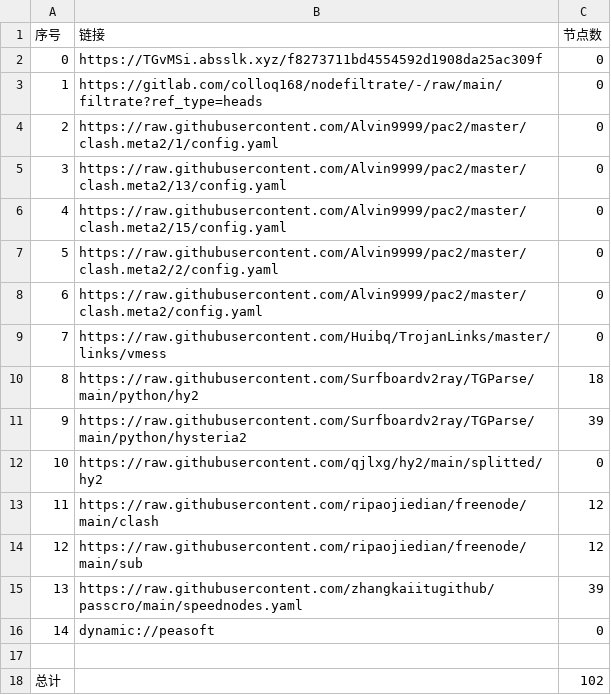
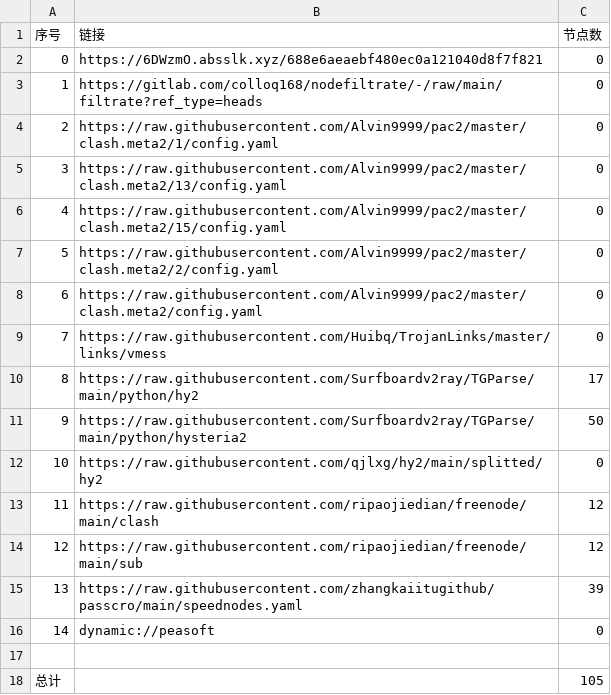
Before and after one commit to xiao33521/AutoMergePublicNodes33521, a CSV file: list_result.csv, drawn as a sheet.

```diff
--- a/list_result.csv
+++ b/list_result.csv
@@ -1,3 +1,3 @@
 序号,链接,节点数
-0,https://TGvMSi.absslk.xyz/f8273711bd4554592d1908da25ac309f,0
+0,https://6DWzmO.absslk.xyz/688e6aeaebf480ec0a121040d8f7f821,0
 1,https://gitlab.com/colloq168/nodefiltrate/-/raw/main/filtrate?ref_type=heads,0
@@ -9,4 +9,4 @@
 7,https://raw.githubusercontent.com/Huibq/TrojanLinks/master/links/vmess,0
-8,https://raw.githubusercontent.com/Surfboardv2ray/TGParse/main/python/hy2,18
-9,https://raw.githubusercontent.com/Surfboardv2ray/TGParse/main/python/hysteria2,39
+8,https://raw.githubusercontent.com/Surfboardv2ray/TGParse/main/python/hy2,17
+9,https://raw.githubusercontent.com/Surfboardv2ray/TGParse/main/python/hysteria2,50
 10,https://raw.githubusercontent.com/qjlxg/hy2/main/splitted/hy2,0
@@ -17,2 +17,2 @@
 
-总计,,102
+总计,,105
```
Also changed, not shown: 7 other files.
